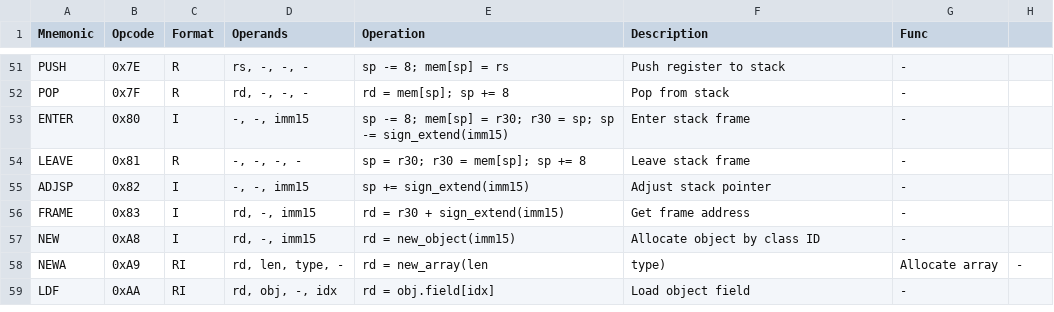
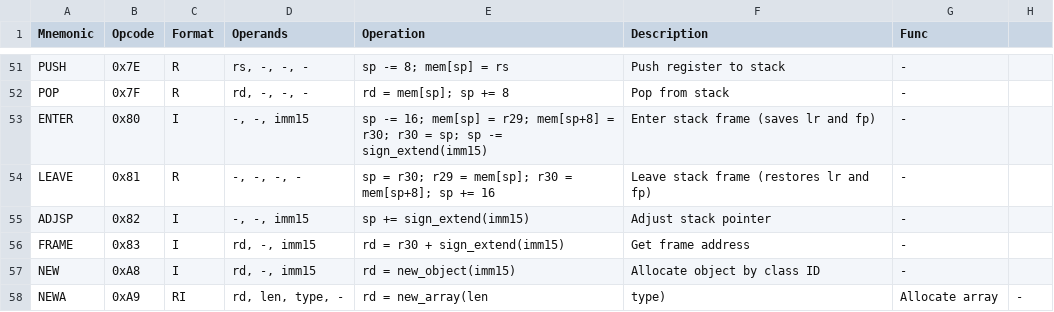
Before and after one commit to cosq-network/hoo, a CSV file: docs/hvm/hvm_instruction_set.csv, drawn as a sheet; only a part is shown, gaps mark what is left out; the shorter side is filled out with more unchanged rows.

Commit message:
fix(hvm): align frame management and calls with lr (r29) convention
- Updated ENTER/LEAVE to save/restore Link Register (r29) and Frame Pointer (r30).
- Fixed HVMCodeGenerator to use r29 for J-format CALL instructions.
- Synchronized canonical instruction set CSV with the corrected calling convention.

```diff
--- a/docs/hvm/hvm_instruction_set.csv
+++ b/docs/hvm/hvm_instruction_set.csv
@@ -52,4 +52,4 @@ PUSH,0x7E,R,"rs, -, -, -",sp -= 8; mem[sp] = rs,Push register to stack,-
 POP,0x7F,R,"rd, -, -, -",rd = mem[sp]; sp += 8,Pop from stack,-
-ENTER,0x80,I,"-, -, imm15","sp -= 8; mem[sp] = r30; r30 = sp; sp -= sign_extend(imm15)",Enter stack frame,-
-LEAVE,0x81,R,"-, -, -, -","sp = r30; r30 = mem[sp]; sp += 8",Leave stack frame,-
+ENTER,0x80,I,"-, -, imm15","sp -= 16; mem[sp] = r29; mem[sp+8] = r30; r30 = sp; sp -= sign_extend(imm15)",Enter stack frame (saves lr and fp),-
+LEAVE,0x81,R,"-, -, -, -","sp = r30; r29 = mem[sp]; r30 = mem[sp+8]; sp += 16",Leave stack frame (restores lr and fp),-
 ADJSP,0x82,I,"-, -, imm15",sp += sign_extend(imm15),Adjust stack pointer,-
```
Also changed, not shown: 1 other file.
